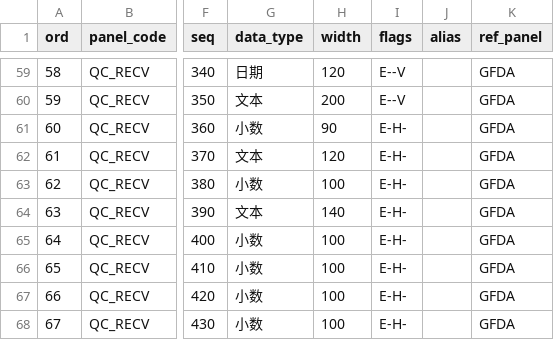
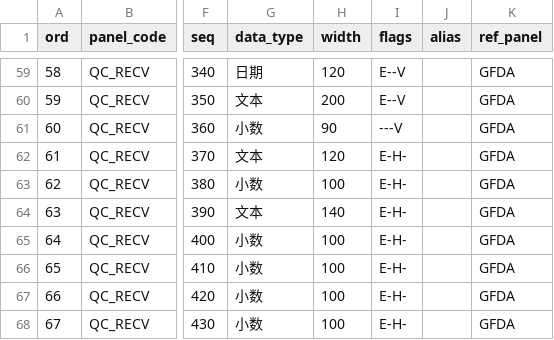
Before and after one commit to MyPanda-Hash/YINJIA, a TSV file: tools/fourdoc-baseline.tsv, drawn as a sheet; only a part is shown, gaps mark what is left out; the diff names each change by its address in the sheet, - before the commit and + after, or states it on an @@ line.

```diff
--- a/tools/fourdoc-baseline.tsv
+++ b/tools/fourdoc-baseline.tsv
-I61 (flags): E-H-
+I61 (flags): ---V
```
Also changed, not shown: 12 other files.
